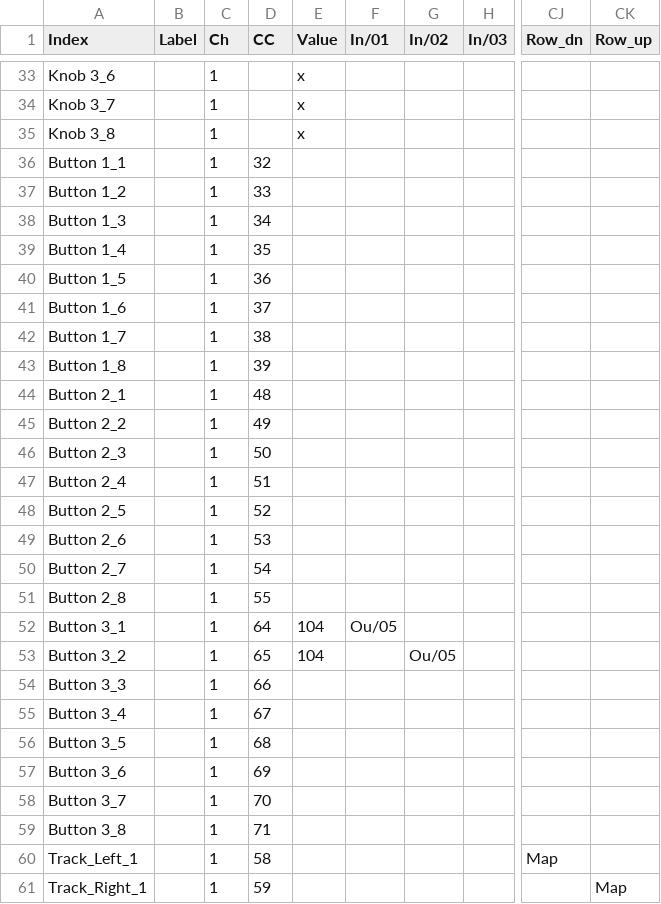
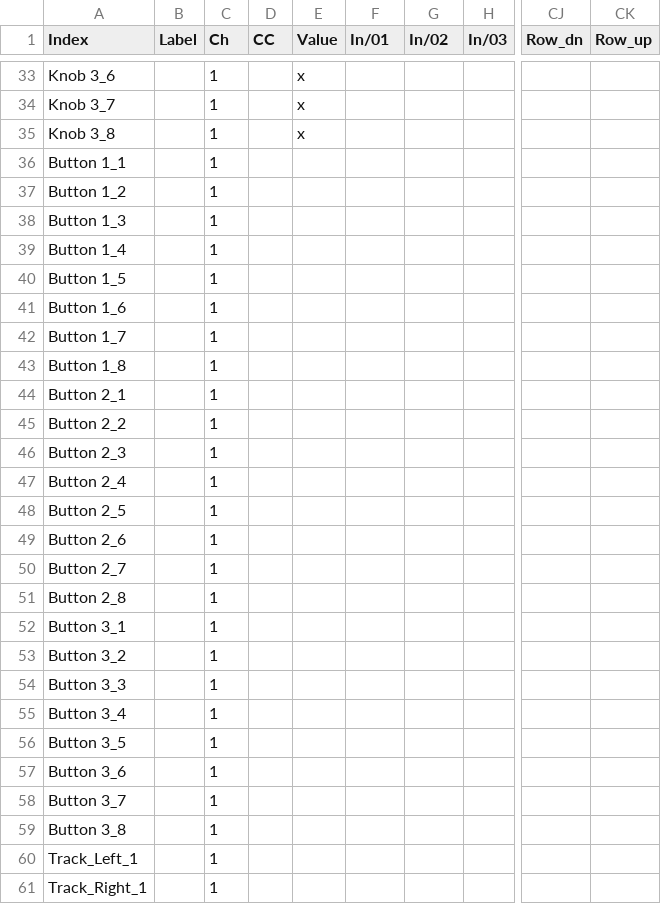
Before and after one commit to andreaseinsiedler/totalmix_midi_mapping, a CSV file: dist-external-files/totalmix_midi_mapping - matrix.csv, drawn as a sheet; only a part is shown, gaps mark what is left out; the diff covers the shown part only; the diff names each change by its address in the sheet, - before the commit and + after, or states it on an @@ line.

```diff
--- a/dist-external-files/totalmix_midi_mapping - matrix.csv
+++ b/dist-external-files/totalmix_midi_mapping - matrix.csv
-D36 (CC): 32
+D36 (CC): (empty)
-D37 (CC): 33
+D37 (CC): (empty)
-D38 (CC): 34
+D38 (CC): (empty)
-D39 (CC): 35
+D39 (CC): (empty)
-D40 (CC): 36
+D40 (CC): (empty)
-D41 (CC): 37
+D41 (CC): (empty)
-D42 (CC): 38
+D42 (CC): (empty)
-D43 (CC): 39
+D43 (CC): (empty)
-D44 (CC): 48
+D44 (CC): (empty)
-D45 (CC): 49
+D45 (CC): (empty)
-D46 (CC): 50
+D46 (CC): (empty)
-D47 (CC): 51
+D47 (CC): (empty)
-D48 (CC): 52
+D48 (CC): (empty)
-D49 (CC): 53
+D49 (CC): (empty)
-D50 (CC): 54
+D50 (CC): (empty)
-D51 (CC): 55
+D51 (CC): (empty)
-D52 (CC): 64
+D52 (CC): (empty)
-E52:E53 (Value): 104
+E52:E53 (Value): (empty)
-F52 (In/01): Ou/05
+F52 (In/01): (empty)
-D53 (CC): 65
+D53 (CC): (empty)
-G53 (In/02): Ou/05
+G53 (In/02): (empty)
-D54 (CC): 66
+D54 (CC): (empty)
-D55 (CC): 67
+D55 (CC): (empty)
-D56 (CC): 68
+D56 (CC): (empty)
-D57 (CC): 69
+D57 (CC): (empty)
-D58 (CC): 70
+D58 (CC): (empty)
-D59 (CC): 71
+D59 (CC): (empty)
-D60 (CC): 58
+D60 (CC): (empty)
-CJ60 (Row_dn): Map
+CJ60 (Row_dn): (empty)
-D61 (CC): 59
+D61 (CC): (empty)
-CK61 (Row_up): Map
+CK61 (Row_up): (empty)
```
Also changed, not shown: 94 edited cells elsewhere in this file, 3 other files.
